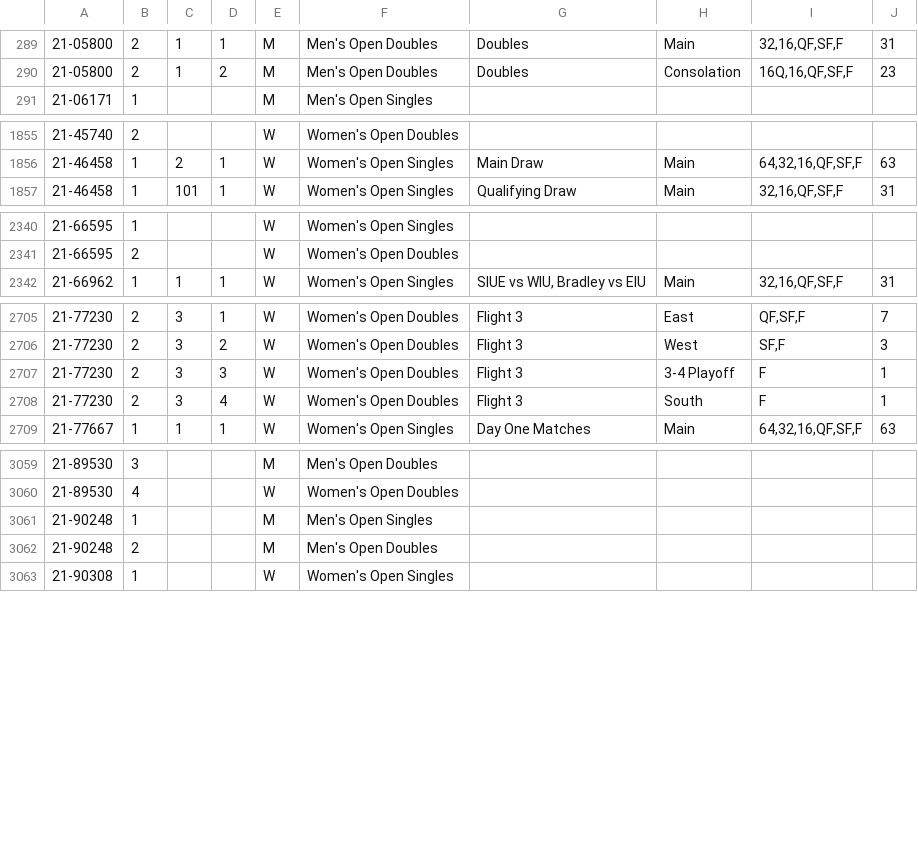
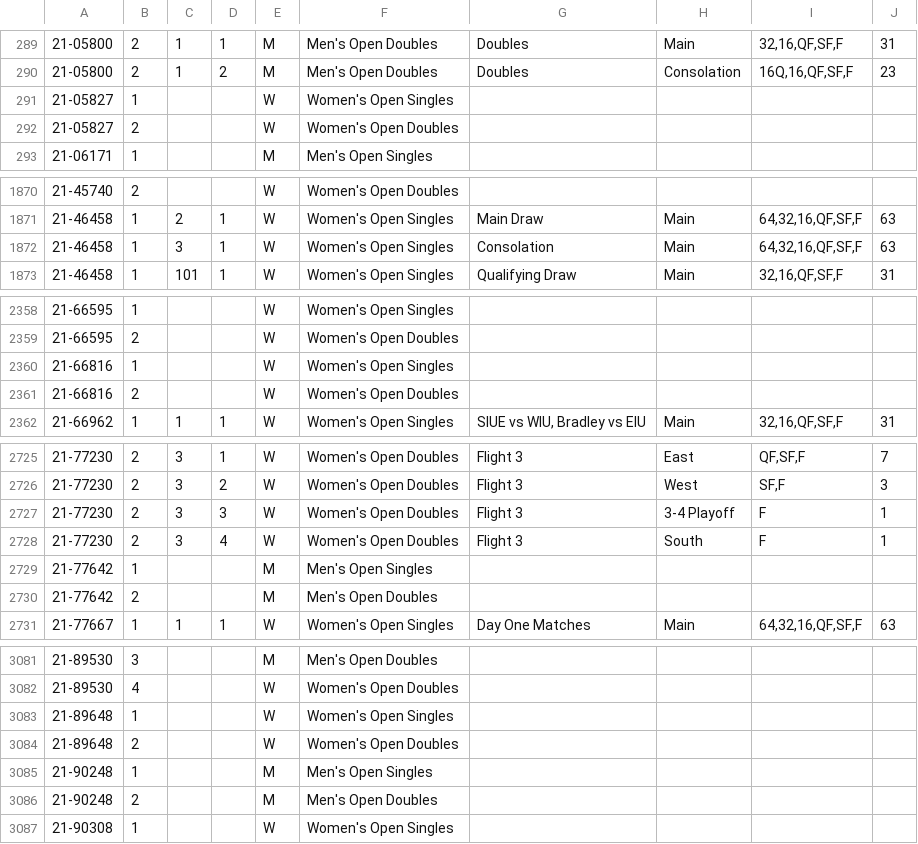
Before and after one commit to slam10s/college-data, a TSV file: 2021-22/events.tsv, drawn as a sheet; only a part is shown, gaps mark what is left out; the diff covers the shown part only; the diff names each change by its address in the sheet, - before the commit and + after, or states it on an @@ line.

```diff
--- a/2021-22/events.tsv
+++ b/2021-22/events.tsv
+row 291: 21-05827 | 1 |  |  | W | Women's Open Singles
+row 292: 21-05827 | 2 |  |  | W | Women's Open Doubles
+row 1872: 21-46458 | 1 | 3 | 1 | W | Women's Open Singles | Consolation | Main | 64,32,16,QF,SF,F | 63
+row 2360: 21-66816 | 1 |  |  | W | Women's Open Singles
+row 2361: 21-66816 | 2 |  |  | W | Women's Open Doubles
+row 2729: 21-77642 | 1 |  |  | M | Men's Open Singles
+row 2730: 21-77642 | 2 |  |  | M | Men's Open Doubles
+row 3083: 21-89648 | 1 |  |  | W | Women's Open Singles
+row 3084: 21-89648 | 2 |  |  | W | Women's Open Doubles
```
Also changed, not shown: 15 added rows and 20 edited cells elsewhere in this file, 2021-22/men-doubles.tsv, 2021-22/men-singles.tsv, 5 other files.
